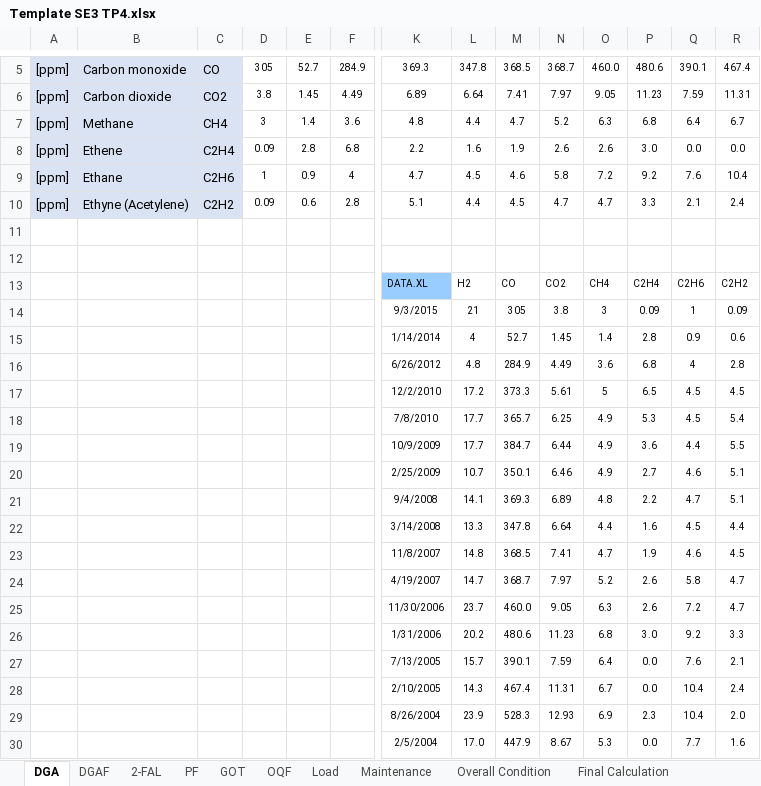
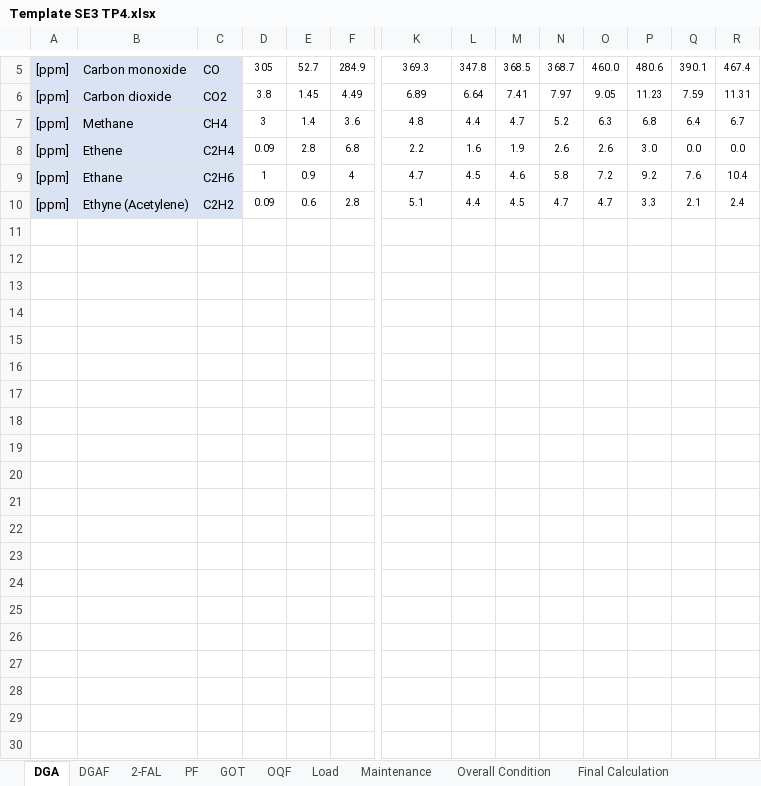
Before and after one commit to GoncaloMartins10/SEAI---Equipa-F, an Excel workbook: dados/Template SE3 TP4.xlsx, sheet DGA, drawn as a sheet; only a part is shown, gaps mark what is left out; values as stored, in another font and other column widths than the file's, no borders; rows hold the shown columns only; the diff covers the shown part only; the diff names each change by its address in the sheet, - before the commit and + after, or states it on an @@ line.

```diff
--- a/dados/Template SE3 TP4.xlsx (sheet DGA)
+++ b/dados/Template SE3 TP4.xlsx (sheet DGA)
-row 11: (empty)
-row 12: (empty)
-row 13:  |  |  |  |  |  | DATA.XL | H2 | CO | CO2 | CH4 | C2H4 | C2H6 | C2H2
-row 14:  |  |  |  |  |  | 9/3/2015 | 21 | 305 | 3.8 | 3 | 0.09 | 1 | 0.09
-row 15:  |  |  |  |  |  | 1/14/2014 | 4 | 52.7 | 1.45 | 1.4 | 2.8 | 0.9 | 0.6
-row 16:  |  |  |  |  |  | 6/26/2012 | 4.8 | 284.9 | 4.49 | 3.6 | 6.8 | 4 | 2.8
-row 17:  |  |  |  |  |  | 12/2/2010 | 17.2 | 373.3 | 5.61 | 5 | 6.5 | 4.5 | 4.5
-row 18:  |  |  |  |  |  | 7/8/2010 | 17.7 | 365.7 | 6.25 | 4.9 | 5.3 | 4.5 | 5.4
-row 19:  |  |  |  |  |  | 10/9/2009 | 17.7 | 384.7 | 6.44 | 4.9 | 3.6 | 4.4 | 5.5
-row 20:  |  |  |  |  |  | 2/25/2009 | 10.7 | 350.1 | 6.46 | 4.9 | 2.7 | 4.6 | 5.1
-row 21:  |  |  |  |  |  | 9/4/2008 | 14.1 | 369.3 | 6.89 | 4.8 | 2.2 | 4.7 | 5.1
-row 22:  |  |  |  |  |  | 3/14/2008 | 13.3 | 347.8 | 6.64 | 4.4 | 1.6 | 4.5 | 4.4
-row 23:  |  |  |  |  |  | 11/8/2007 | 14.8 | 368.5 | 7.41 | 4.7 | 1.9 | 4.6 | 4.5
-row 24:  |  |  |  |  |  | 4/19/2007 | 14.7 | 368.7 | 7.97 | 5.2 | 2.6 | 5.8 | 4.7
-row 25:  |  |  |  |  |  | 11/30/2006 | 23.7 | 460.0 | 9.05 | 6.3 | 2.6 | 7.2 | 4.7
-row 26:  |  |  |  |  |  | 1/31/2006 | 20.2 | 480.6 | 11.23 | 6.8 | 3.0 | 9.2 | 3.3
-row 27:  |  |  |  |  |  | 7/13/2005 | 15.7 | 390.1 | 7.59 | 6.4 | 0.0 | 7.6 | 2.1
-row 28:  |  |  |  |  |  | 2/10/2005 | 14.3 | 467.4 | 11.31 | 6.7 | 0.0 | 10.4 | 2.4
-row 29:  |  |  |  |  |  | 8/26/2004 | 23.9 | 528.3 | 12.93 | 6.9 | 2.3 | 10.4 | 2.0
-row 30:  |  |  |  |  |  | 2/5/2004 | 17.0 | 447.9 | 8.67 | 5.3 | 0.0 | 7.7 | 1.6
```
Also changed, not shown: 15 removed rows elsewhere in this sheet, dados/Template SE3 TP3.xlsx, dados/Template SE8.xlsx, 6 other files.
